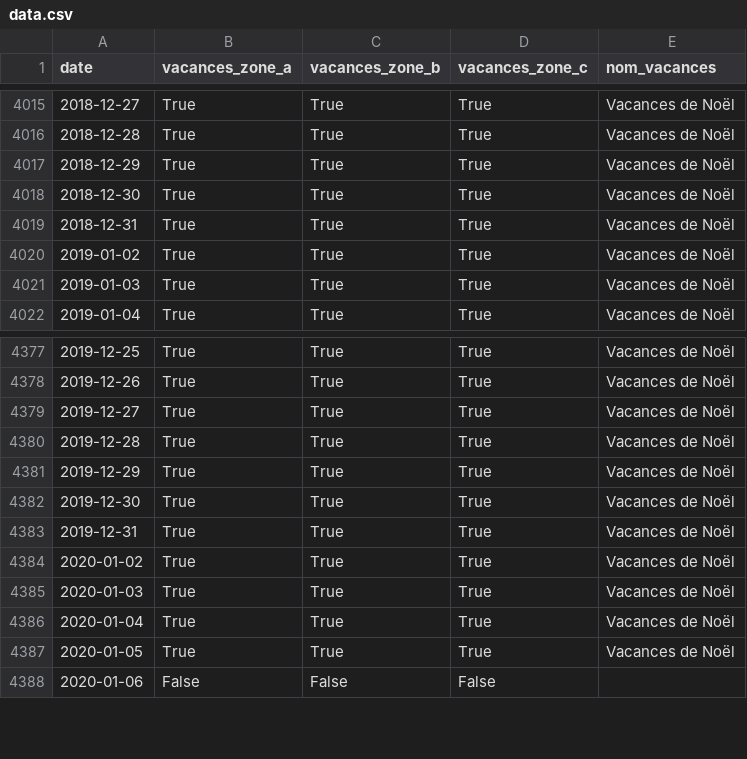
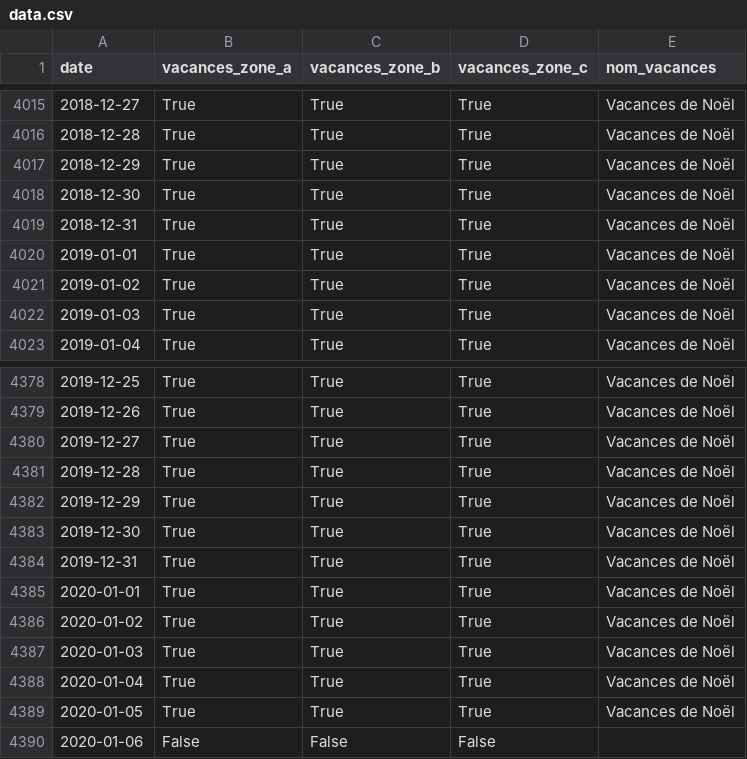
Before and after one commit to AntoineAugusti/vacances-scolaires, a CSV file: data.csv, drawn as a sheet; only a part is shown, gaps mark what is left out; the diff names each change by its address in the sheet, - before the commit and + after, or states it on an @@ line.

Commit message:
Fix missing dates in 2019 and 2020 #2

```diff
--- a/data.csv
+++ b/data.csv
+row 4020: 2019-01-01 | True | True | True | Vacances de Noël
+row 4385: 2020-01-01 | True | True | True | Vacances de Noël
```
